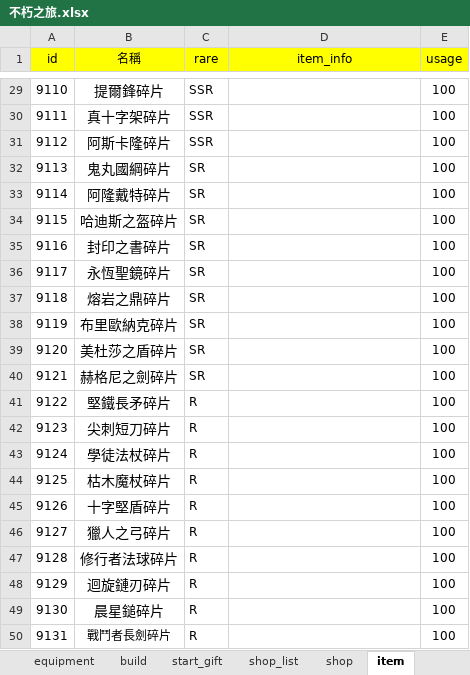
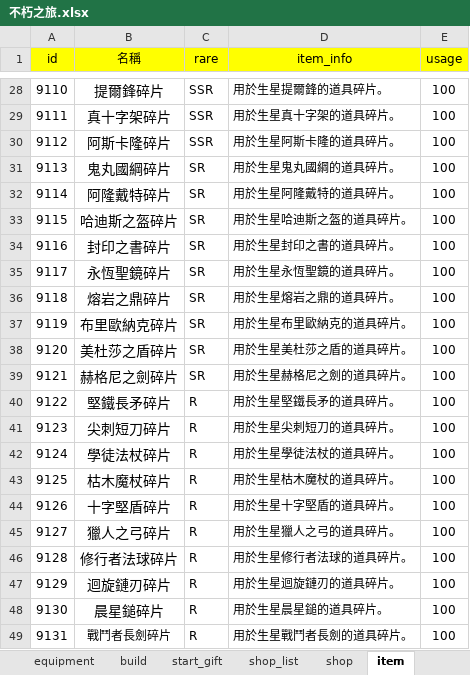
Before and after one commit to god155326/my-game, an Excel workbook: data/不朽之旅.xlsx, sheet item, drawn as a sheet; only a part is shown, gaps mark what is left out; values as stored, in another font and other column widths than the file's, no borders; charts and pictures not drawn; addresses are those after the commit; the diff covers the shown part only; the diff names each change by its address in the sheet, - before the commit and + after, or states it on an @@ line.

```diff
--- a/data/不朽之旅.xlsx (sheet item)
+++ b/data/不朽之旅.xlsx (sheet item)
-D28 (item_info): (empty)
+D28 (item_info): 用於生星提爾鋒的道具碎片。
-D29 (item_info): (empty)
+D29 (item_info): 用於生星真十字架的道具碎片。
-D30 (item_info): (empty)
+D30 (item_info): 用於生星阿斯卡隆的道具碎片。
-D31 (item_info): (empty)
+D31 (item_info): 用於生星鬼丸國綱的道具碎片。
-D32 (item_info): (empty)
+D32 (item_info): 用於生星阿隆戴特的道具碎片。
-D33 (item_info): (empty)
+D33 (item_info): 用於生星哈迪斯之盔的道具碎片。
-D34 (item_info): (empty)
+D34 (item_info): 用於生星封印之書的道具碎片。
-D35 (item_info): (empty)
+D35 (item_info): 用於生星永恆聖鏡的道具碎片。
-D36 (item_info): (empty)
+D36 (item_info): 用於生星熔岩之鼎的道具碎片。
-D37 (item_info): (empty)
+D37 (item_info): 用於生星布里歐納克的道具碎片。
-D38 (item_info): (empty)
+D38 (item_info): 用於生星美杜莎之盾的道具碎片。
-D39 (item_info): (empty)
+D39 (item_info): 用於生星赫格尼之劍的道具碎片。
-D40 (item_info): (empty)
+D40 (item_info): 用於生星堅鐵長矛的道具碎片。
-D41 (item_info): (empty)
+D41 (item_info): 用於生星尖刺短刀的道具碎片。
-D42 (item_info): (empty)
+D42 (item_info): 用於生星學徒法杖的道具碎片。
-D43 (item_info): (empty)
+D43 (item_info): 用於生星枯木魔杖的道具碎片。
-D44 (item_info): (empty)
+D44 (item_info): 用於生星十字堅盾的道具碎片。
-D45 (item_info): (empty)
+D45 (item_info): 用於生星獵人之弓的道具碎片。
-D46 (item_info): (empty)
+D46 (item_info): 用於生星修行者法球的道具碎片。
-D47 (item_info): (empty)
+D47 (item_info): 用於生星迴旋鏈刃的道具碎片。
-D48 (item_info): (empty)
+D48 (item_info): 用於生星晨星鎚的道具碎片。
-D49 (item_info): (empty)
+D49 (item_info): 用於生星戰鬥者長劍的道具碎片。
```
Also changed, not shown: 1 removed row and 26 edited cells elsewhere in this sheet.
